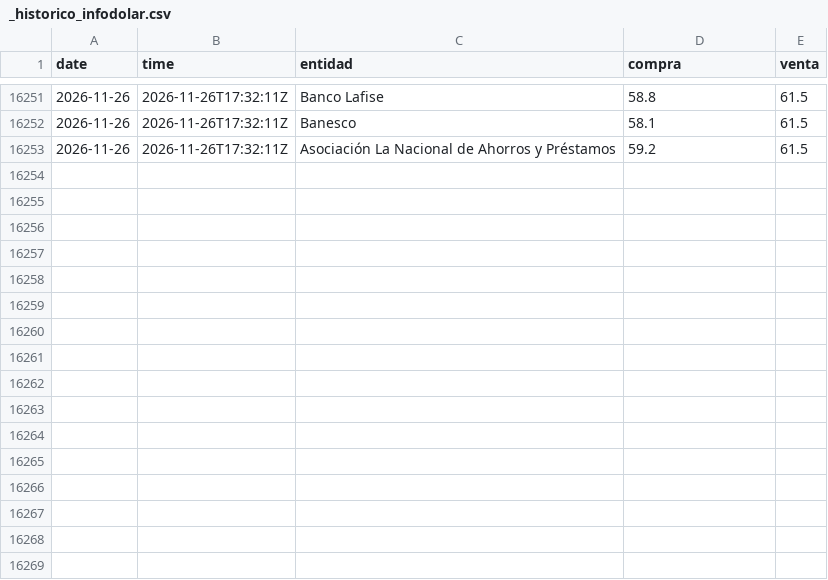
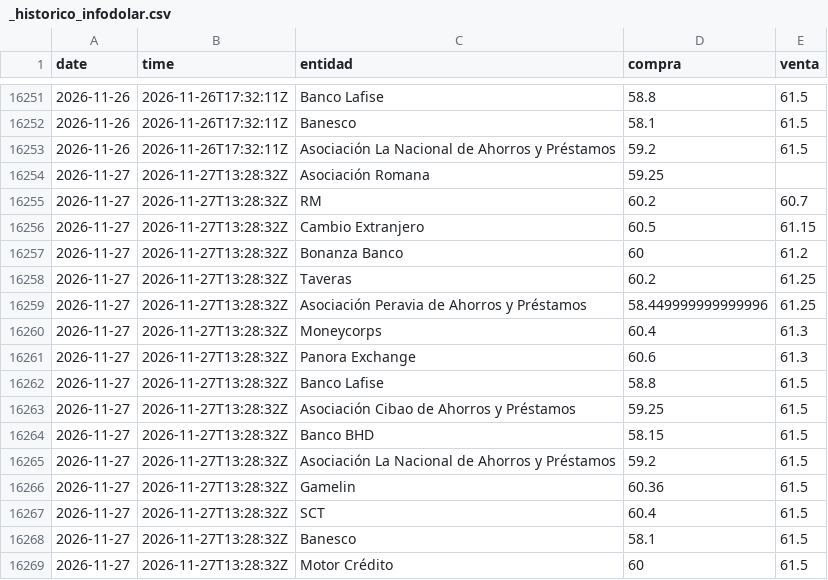
Before and after one commit to albertrosa96/webscraping-tc, a CSV file: data/infodolar/_historico_infodolar.csv, drawn as a sheet; only a part is shown, gaps mark what is left out; the diff names each change by its address in the sheet, - before the commit and + after, or states it on an @@ line.

```diff
--- a/data/infodolar/_historico_infodolar.csv
+++ b/data/infodolar/_historico_infodolar.csv
+row 16254: 2026-11-27 | 2026-11-27T13:28:32Z | Asociación Romana | 59.25
+row 16255: 2026-11-27 | 2026-11-27T13:28:32Z | RM | 60.2 | 60.7
+row 16256: 2026-11-27 | 2026-11-27T13:28:32Z | Cambio Extranjero | 60.5 | 61.15
+row 16257: 2026-11-27 | 2026-11-27T13:28:32Z | Bonanza Banco | 60 | 61.2
+row 16258: 2026-11-27 | 2026-11-27T13:28:32Z | Taveras | 60.2 | 61.25
+row 16259: 2026-11-27 | 2026-11-27T13:28:32Z | Asociación Peravia de Ahorros y Préstamos | 58.449999999999996 | 61.25
+row 16260: 2026-11-27 | 2026-11-27T13:28:32Z | Moneycorps | 60.4 | 61.3
+row 16261: 2026-11-27 | 2026-11-27T13:28:32Z | Panora Exchange | 60.6 | 61.3
+row 16262: 2026-11-27 | 2026-11-27T13:28:32Z | Banco Lafise | 58.8 | 61.5
+row 16263: 2026-11-27 | 2026-11-27T13:28:32Z | Asociación Cibao de Ahorros y Préstamos | 59.25 | 61.5
+row 16264: 2026-11-27 | 2026-11-27T13:28:32Z | Banco BHD | 58.15 | 61.5
+row 16265: 2026-11-27 | 2026-11-27T13:28:32Z | Asociación La Nacional de Ahorros y Préstamos | 59.2 | 61.5
+row 16266: 2026-11-27 | 2026-11-27T13:28:32Z | Gamelin | 60.36 | 61.5
+row 16267: 2026-11-27 | 2026-11-27T13:28:32Z | SCT | 60.4 | 61.5
+row 16268: 2026-11-27 | 2026-11-27T13:28:32Z | Banesco | 58.1 | 61.5
+row 16269: 2026-11-27 | 2026-11-27T13:28:32Z | Motor Crédito | 60 | 61.5
```
Also changed, not shown: data/from_banks/_historico_from_banks.csv, 8 other files.
